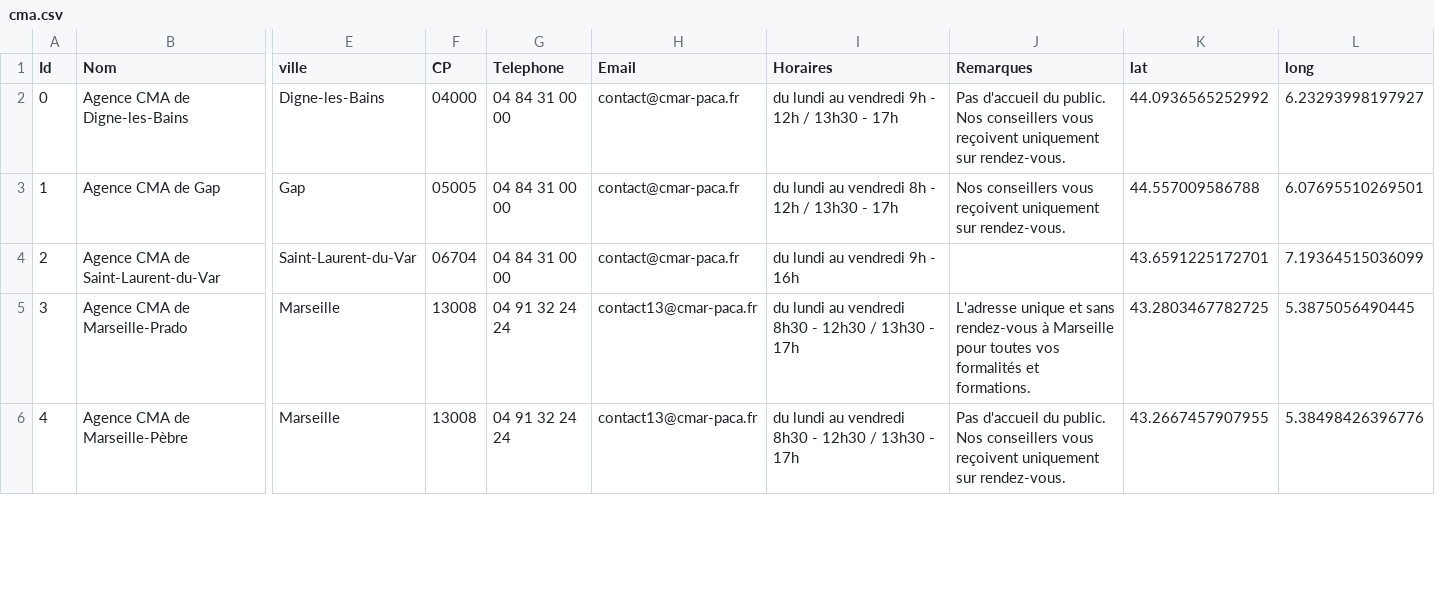
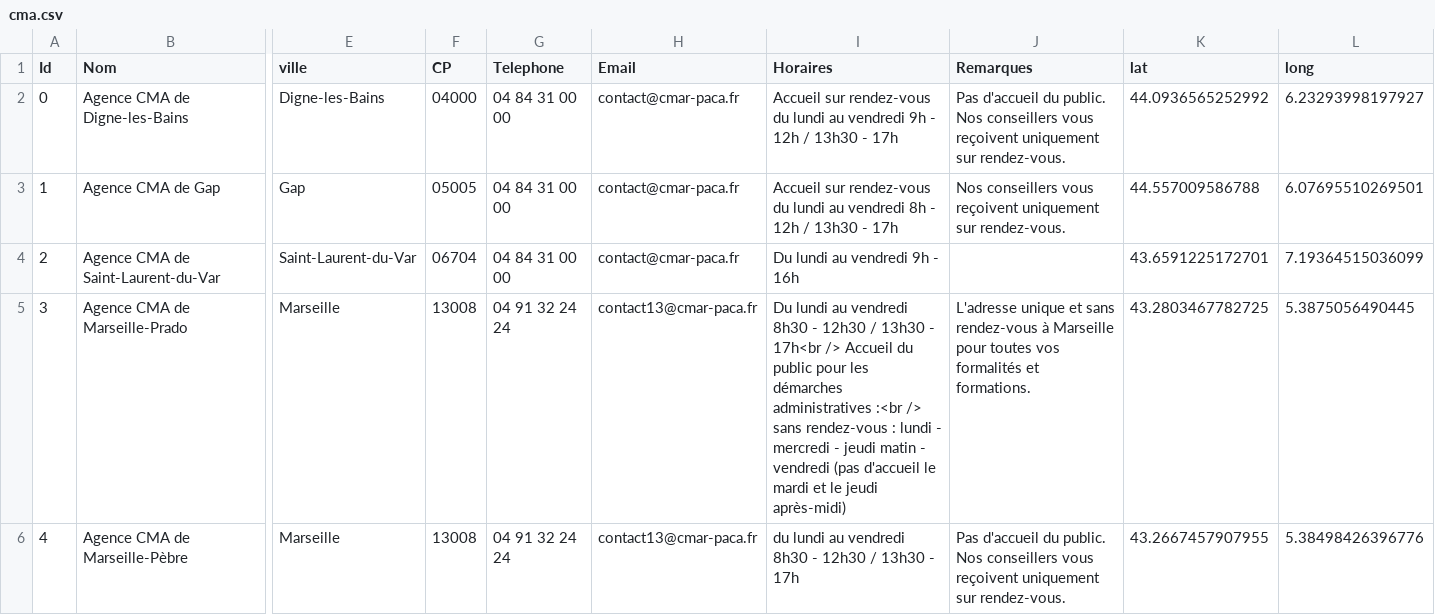
Before and after one commit to Devcmar/MAP-CMA-CFA, a CSV file: data/cma.csv, drawn as a sheet; only a part is shown, gaps mark what is left out; the diff covers the shown part only; the diff names each change by its address in the sheet, - before the commit and + after, or states it on an @@ line.

```diff
--- a/data/cma.csv
+++ b/data/cma.csv
-I2 (Horaires): du lundi…
+I2 (Horaires): Accueil sur rendez-vous du lundi…
-I3 (Horaires): du lundi…
+I3 (Horaires): Accueil sur rendez-vous du lundi…
-I4 (Horaires): du lundi au vendredi 9h - 16h
+I4 (Horaires): Du lundi au vendredi 9h - 16h
-I5 (Horaires): du lundi au vendredi 8h30 - 12h30 / 13h30 - 17h
+I5 (Horaires): Du lundi au vendredi 8h30 - 12h30 / 13h30 - 17h<br /> Accueil du public pour les démarches administratives :<br /> sans rendez-vous : lundi - mercredi - jeudi matin - vendredi (pas d'accueil le mardi et le jeudi après-midi)
```
Also changed, not shown: 6 edited cells elsewhere in this file, data/cfa.csv, 1 other file.
